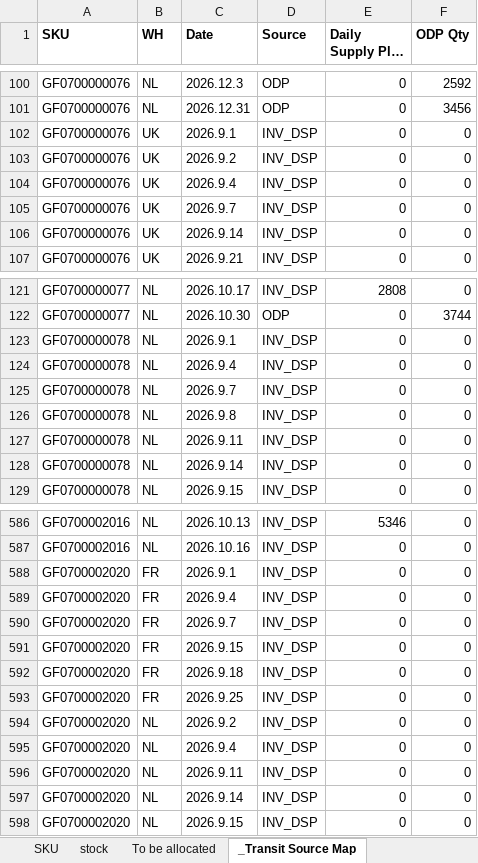
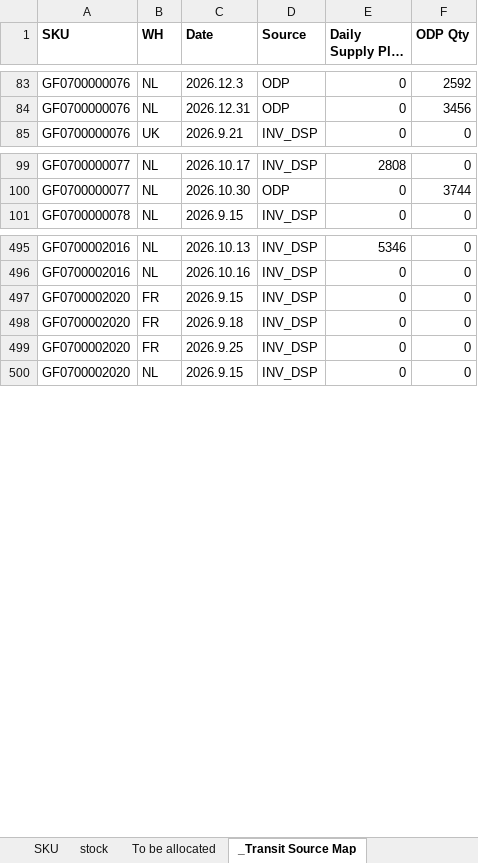
Before and after one commit to hantsuii/EUPV2026, an Excel workbook: Stcok History/Stock_20260915.xlsx, sheet _Transit Source Map, drawn as a sheet; only a part is shown, gaps mark what is left out; long unchanged cells end in …; values as stored, in another font and other column widths than the file's, no borders; removed rows and columns are numbered as before the commit, all else as after; the diff covers the shown part only; the diff names each change by its address in the sheet, - before the commit and + after, or states it on an @@ line.

```diff
--- a/Stcok History/Stock_20260915.xlsx (sheet _Transit Source Map)
+++ b/Stcok History/Stock_20260915.xlsx (sheet _Transit Source Map)
-row 102: GF0700000076 | UK | 2026.9.1 | INV_DSP | 0 | 0
-row 103: GF0700000076 | UK | 2026.9.2 | INV_DSP | 0 | 0
-row 104: GF0700000076 | UK | 2026.9.4 | INV_DSP | 0 | 0
-row 105: GF0700000076 | UK | 2026.9.7 | INV_DSP | 0 | 0
-row 106: GF0700000076 | UK | 2026.9.14 | INV_DSP | 0 | 0
-row 123: GF0700000078 | NL | 2026.9.1 | INV_DSP | 0 | 0
-row 124: GF0700000078 | NL | 2026.9.4 | INV_DSP | 0 | 0
-row 125: GF0700000078 | NL | 2026.9.7 | INV_DSP | 0 | 0
-row 126: GF0700000078 | NL | 2026.9.8 | INV_DSP | 0 | 0
-row 127: GF0700000078 | NL | 2026.9.11 | INV_DSP | 0 | 0
-row 128: GF0700000078 | NL | 2026.9.14 | INV_DSP | 0 | 0
-row 588: GF0700002020 | FR | 2026.9.1 | INV_DSP | 0 | 0
-row 589: GF0700002020 | FR | 2026.9.4 | INV_DSP | 0 | 0
-row 590: GF0700002020 | FR | 2026.9.7 | INV_DSP | 0 | 0
-row 594: GF0700002020 | NL | 2026.9.2 | INV_DSP | 0 | 0
-row 595: GF0700002020 | NL | 2026.9.4 | INV_DSP | 0 | 0
-row 596: GF0700002020 | NL | 2026.9.11 | INV_DSP | 0 | 0
-row 597: GF0700002020 | NL | 2026.9.14 | INV_DSP | 0 | 0
```
Also changed, not shown: 5 added rows and 92 removed rows elsewhere in this sheet, sheet stock.
